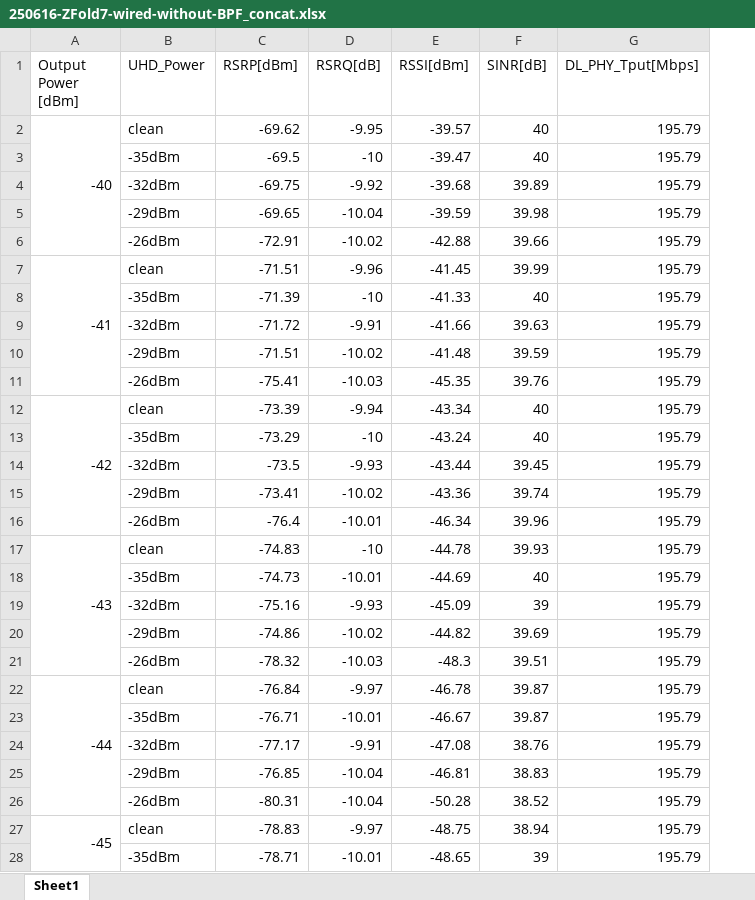
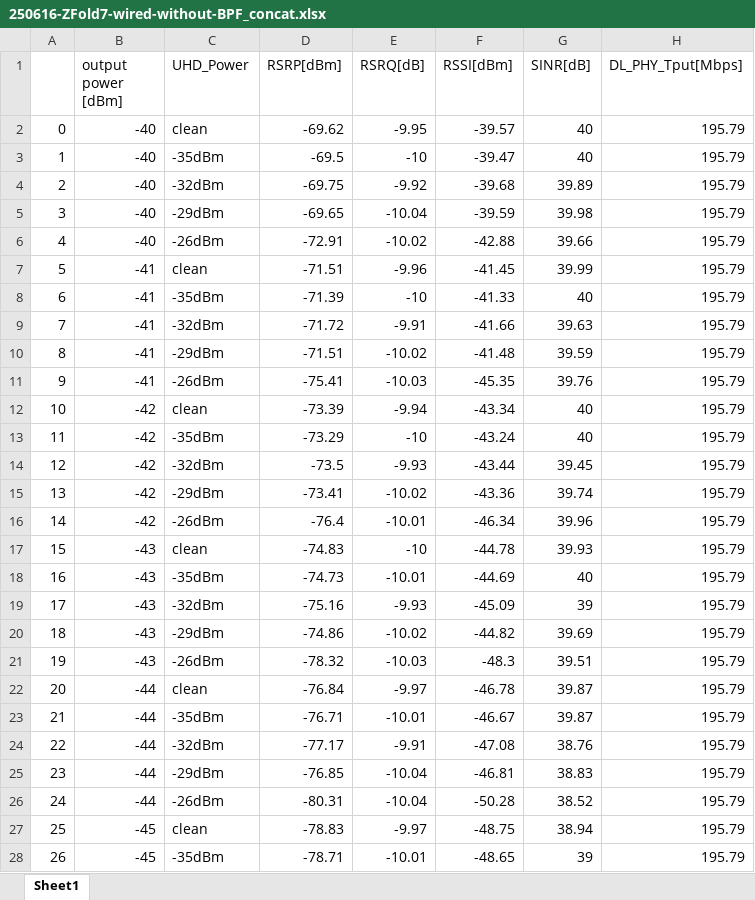
Before and after one commit to joostone-ahn/kpi-analysis, an Excel workbook: 250616-ZFold7-wired-without-BPF/250616-ZFold7-wired-without-BPF_concat.xlsx, sheet Sheet1, drawn as a sheet; only a part is shown; values as stored, in another font and other column widths than the file's, no cell formats; removed rows and columns are numbered as before the commit, all else as after; the diff covers the shown part only; the diff names each change by its address in the sheet, - before the commit and + after, or states it on an @@ line.

```diff
--- a/250616-ZFold7-wired-without-BPF/250616-ZFold7-wired-without-BPF_concat.xlsx (sheet Sheet1)
+++ b/250616-ZFold7-wired-without-BPF/250616-ZFold7-wired-without-BPF_concat.xlsx (sheet Sheet1)
+column A, rows 2-28: 0 | 1 | 2 | 3 | 4 | 5 | 6 | 7 | 8 | 9 | 10 | 11 | 12 | 13 | 14 | 15 | 16 | 17 | 18 | 19 | 20 | 21 | 22 | 23 | 24 | 25 | 26
-B1: Output Power [dBm]
+B1: output power [dBm]
-A2:A6 merged
-B3:B6 (output power [dBm]): (empty)
+B3:B6 (output power [dBm]): -40
-A7:A11 merged
-B8:B11 (output power [dBm]): (empty)
+B8:B11 (output power [dBm]): -41
-A12:A16 merged
-B13:B16 (output power [dBm]): (empty)
+B13:B16 (output power [dBm]): -42
-A17:A21 merged
-B18:B21 (output power [dBm]): (empty)
+B18:B21 (output power [dBm]): -43
-A22:A26 merged
-B23:B26 (output power [dBm]): (empty)
+B23:B26 (output power [dBm]): -44
-A27:A31 merged
-B28 (output power [dBm]): (empty)
+B28 (output power [dBm]): -45
```
Also changed, not shown: 10 removed rows, 133 edited cells and merged cells elsewhere in this sheet, cell formats, 250710-ZFold7-wired-with-BPF/250710-ZFold7-wired-with-BPF_concat.xlsx, 250723-ZFlip7-LSI-E2500-wireless/250723-Zflip7-LSI-E2500-wireless_concat.xlsx, 34 other files.
